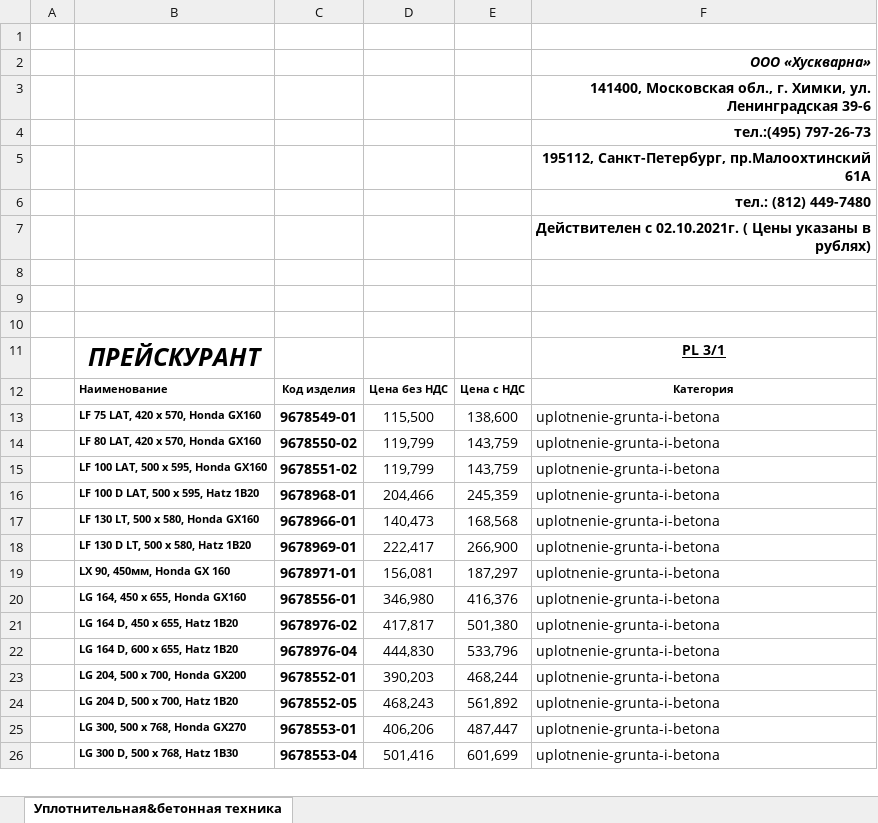
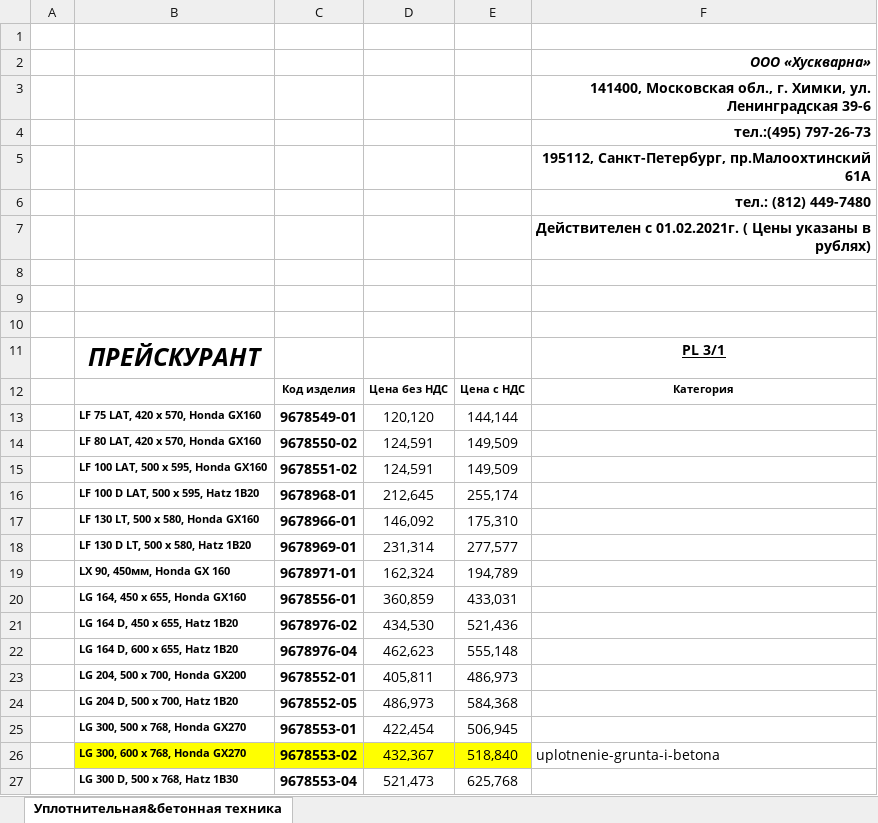
Before and after one commit to ogneyar/LeidtogiServer, an Excel workbook: server/static/temp/hqv/Products_CLP.xlsx, sheet Уплотнительная&бетонная техника, drawn as a sheet; only a part is shown; values as stored, in another font and other column widths than the file's, no borders; charts and pictures not drawn; addresses are those after the commit; the diff covers the shown part only; the diff names each change by its address in the sheet, - before the commit and + after, or states it on an @@ line.

```diff
--- a/server/static/temp/hqv/Products_CLP.xlsx (sheet Уплотнительная&бетонная техника)
+++ b/server/static/temp/hqv/Products_CLP.xlsx (sheet Уплотнительная&бетонная техника)
-F7: Действителен с 02.10.2021г. ( Цены…
+F7: Действителен с 01.02.2021г. ( Цены…
-B12: Наименование
+B12: (empty)
-D13: 115,500
+D13: 120,120
-E13: 138,600
+E13: 144,144
-F13:F25: uplotnenie-grunta-i-betona
+F13:F25: (empty)
-D14:D15: 119,799
+D14:D15: 124,591
-E14:E15: 143,759
+E14:E15: 149,509
-D16: 204,466
+D16: 212,645
-E16: 245,359
+E16: 255,174
-D17: 140,473
+D17: 146,092
-E17: 168,568
+E17: 175,310
-D18: 222,417
+D18: 231,314
-E18: 266,900
+E18: 277,577
-D19: 156,081
+D19: 162,324
-E19: 187,297
+E19: 194,789
-D20: 346,980
+D20: 360,859
-E20: 416,376
+E20: 433,031
-D21: 417,817
+D21: 434,530
-E21: 501,380
+E21: 521,436
-D22: 444,830
+D22: 462,623
-E22: 533,796
+E22: 555,148
-D23: 390,203
+D23: 405,811
-E23: 468,244
+E23: 486,973
-D24: 468,243
+D24: 486,973
-E24: 561,892
+E24: 584,368
-D25: 406,206
+D25: 422,454
-E25: 487,447
+E25: 506,945
+row 26:  | LG 300, 600 x 768, Honda GX270 | 9678553-02 | 432,367 | 518,840 | uplotnenie-grunta-i-betona
-D27: 501,416
+D27: 521,473
-E27: 601,699
+E27: 625,768
-F27: uplotnenie-grunta-i-betona
+F27: (empty)
```
Also changed, not shown: 102 edited cells elsewhere in this sheet, charts or pictures, server/static/temp/hqv/Accessories.xlsx, 2 other files.
